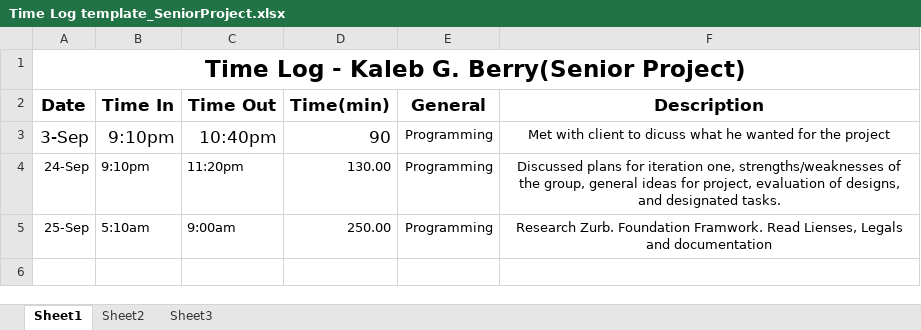
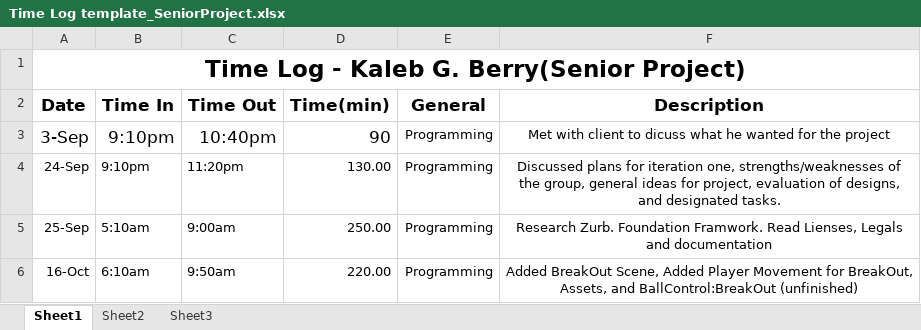
Before and after one commit to kalebberry/Retro-, an Excel workbook: TimeSheets/Time Log template_SeniorProject.xlsx, sheet Sheet1, drawn as a sheet; values as stored, in another font and other column widths than the file's, no borders; the diff names each change by its address in the sheet, - before the commit and + after, or states it on an @@ line.

Commit message:
Updated Time Sheet

```diff
--- a/TimeSheets/Time Log template_SeniorProject.xlsx (sheet Sheet1)
+++ b/TimeSheets/Time Log template_SeniorProject.xlsx (sheet Sheet1)
+row 6: 16-Oct | 6:10am | 9:50am | 220.00 | Programming | Added BreakOut Scene, Added Player Movement for BreakOut, Assets, and BallControl:BreakOut (unfinished)
```
